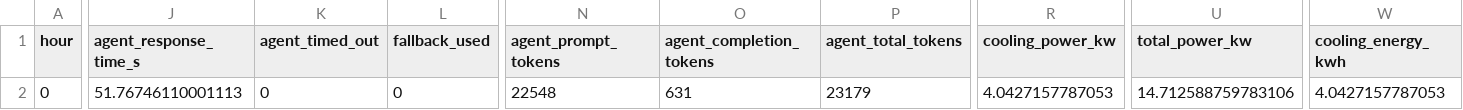
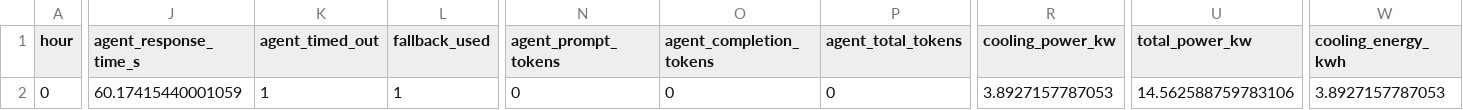
Before and after one commit to TZH553/datacenter_agentic_ai, a CSV file: rq3_agentic_single_hourly.csv, drawn as a sheet; only a part is shown, gaps mark what is left out; the diff covers the shown part only; the diff names each change by its address in the sheet, - before the commit and + after, or states it on an @@ line.

```diff
--- a/rq3_agentic_single_hourly.csv
+++ b/rq3_agentic_single_hourly.csv
-J2 (agent_response_time_s): 51.76746110001113
+J2 (agent_response_time_s): 60.17415440001059
-K2 (agent_timed_out): 0
+K2 (agent_timed_out): 1
-L2 (fallback_used): 0
+L2 (fallback_used): 1
-N2 (agent_prompt_tokens): 22548
+N2 (agent_prompt_tokens): 0
-O2 (agent_completion_tokens): 631
+O2 (agent_completion_tokens): 0
-P2 (agent_total_tokens): 23179
+P2 (agent_total_tokens): 0
-R2 (cooling_power_kw): 4.0427157787053
+R2 (cooling_power_kw): 3.8927157787053
-U2 (total_power_kw): 14.712588759783106
+U2 (total_power_kw): 14.562588759783106
-W2 (cooling_energy_kwh): 4.0427157787053
+W2 (cooling_energy_kwh): 3.8927157787053
```
Also changed, not shown: 11 edited cells elsewhere in this file, rq3_agentic_four_hourly.csv, rq3_agentic_three_hourly.csv, 1 other file.
